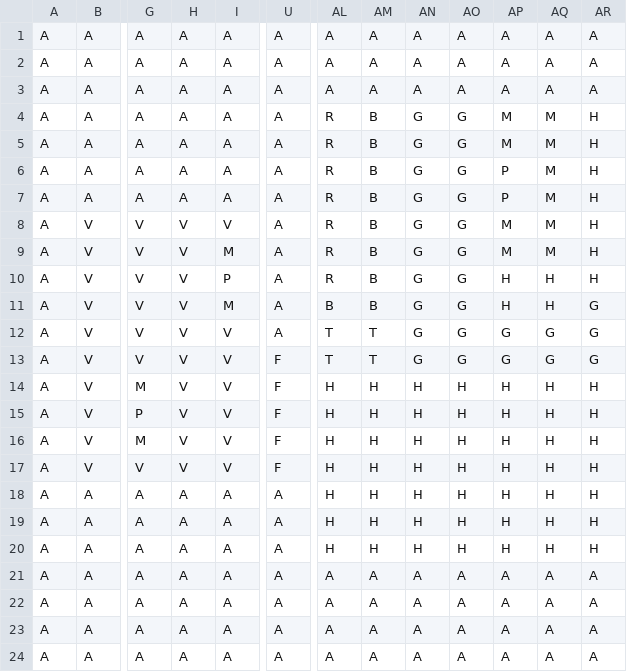
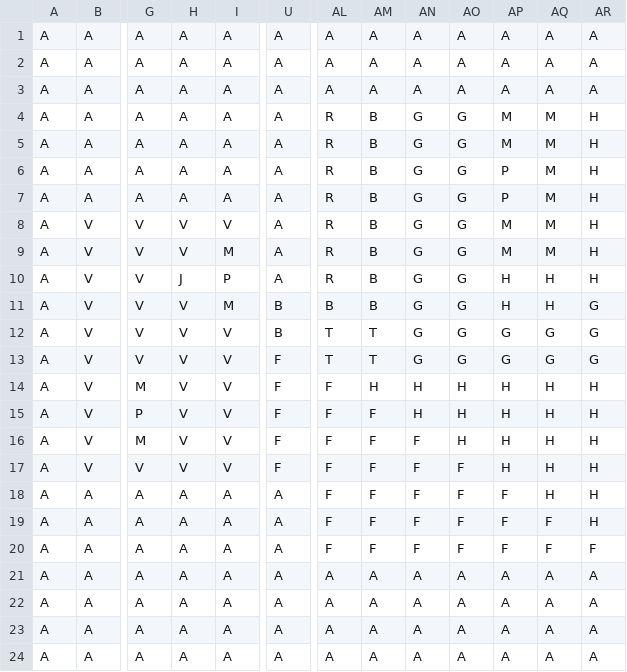
Before and after one commit to h2lh-dev/SAE-QIkemon, a CSV file: ressources/map/map2.csv, drawn as a sheet; only a part is shown, gaps mark what is left out; the diff names each change by its address in the sheet, - before the commit and + after, or states it on an @@ line.

```diff
--- a/ressources/map/map2.csv
+++ b/ressources/map/map2.csv
-H10: V
+H10: J
-U11:U12: A
+U11:U12: B
-AL14:AL20: H
+AL14:AL20: F
-AM15:AM20: H
+AM15:AM20: F
-AN16:AN20: H
+AN16:AN20: F
-AO17:AO20: H
+AO17:AO20: F
-AP18:AP20: H
+AP18:AP20: F
-AQ19:AQ20: H
+AQ19:AQ20: F
-AR20: H
+AR20: F
```
Also changed, not shown: 3 other files.
